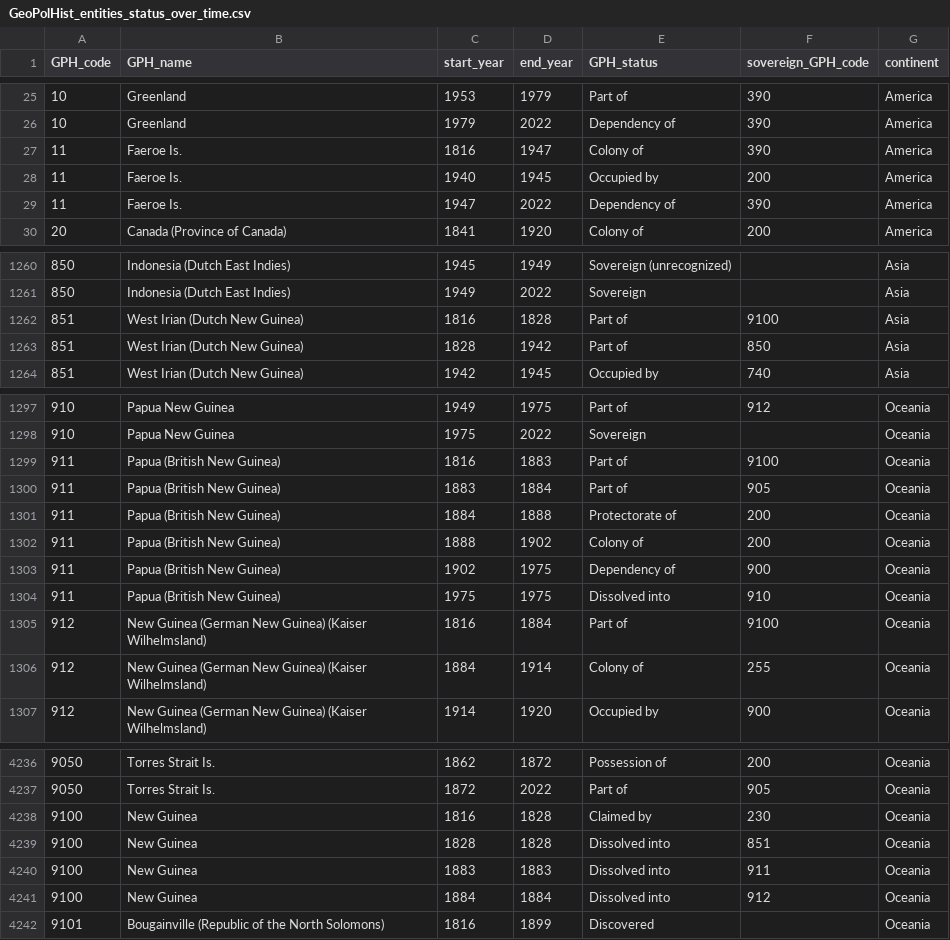
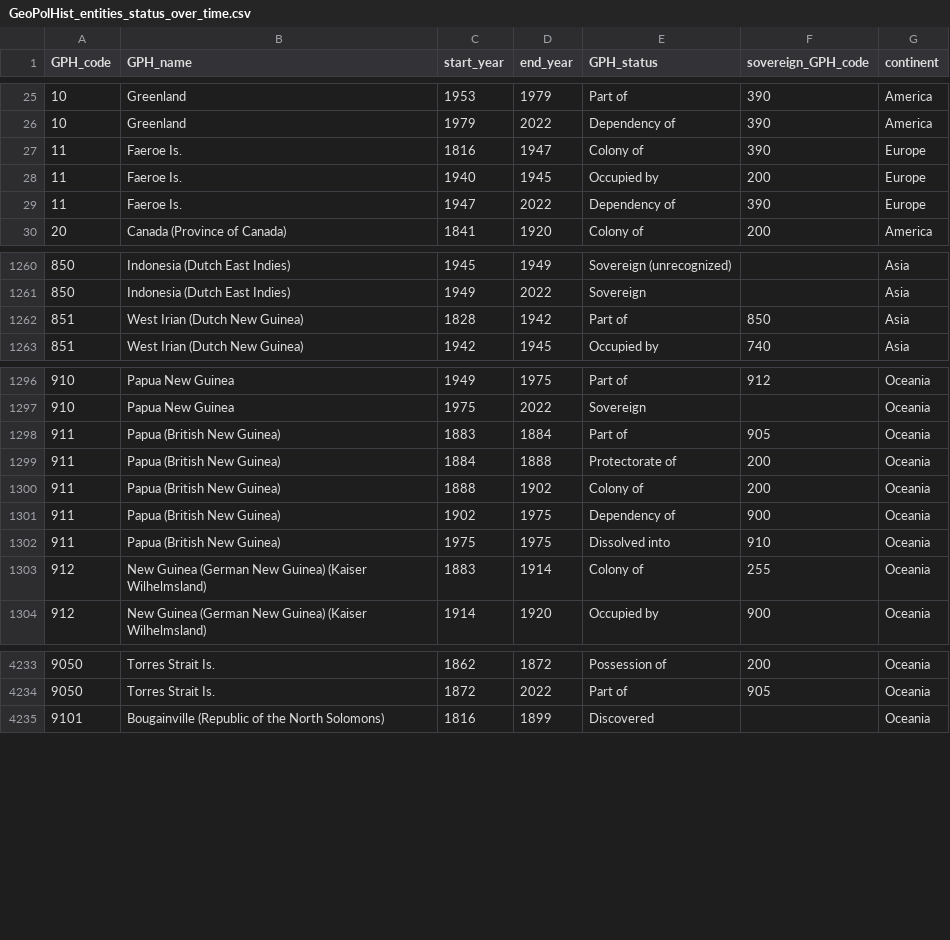
Before and after one commit to medialab/GeoPolHist, a CSV file: data/GeoPolHist_entities_status_over_time.csv, drawn as a sheet; only a part is shown, gaps mark what is left out; the diff covers the shown part only.

```diff
--- a/data/GeoPolHist_entities_status_over_time.csv
+++ b/data/GeoPolHist_entities_status_over_time.csv
@@ -26,5 +26,5 @@ GPH_code,GPH_name,start_year,end_year,GPH_status,sovereign_GPH_code,continent
 10,Greenland,1979,2022,Dependency of,390,America
-11,Faeroe Is.,1816,1947,Colony of,390,America
-11,Faeroe Is.,1940,1945,Occupied by,200,America
-11,Faeroe Is.,1947,2022,Dependency of,390,America
+11,Faeroe Is.,1816,1947,Colony of,390,Europe
+11,Faeroe Is.,1940,1945,Occupied by,200,Europe
+11,Faeroe Is.,1947,2022,Dependency of,390,Europe
 20,Canada (Province of Canada),1841,1920,Colony of,200,America
@@ -1261,3 +1261,2 @@ GPH_code,GPH_name,start_year,end_year,GPH_status,sovereign_GPH_code,continent
 850,Indonesia (Dutch East Indies),1949,2022,Sovereign,,Asia
-851,West Irian (Dutch New Guinea),1816,1828,Part of,9100,Asia
 851,West Irian (Dutch New Guinea),1828,1942,Part of,850,Asia
@@ -1298,3 +1297,2 @@ GPH_code,GPH_name,start_year,end_year,GPH_status,sovereign_GPH_code,continent
 910,Papua New Guinea,1975,2022,Sovereign,,Oceania
-911,Papua (British New Guinea),1816,1883,Part of,9100,Oceania
 911,Papua (British New Guinea),1883,1884,Part of,905,Oceania
@@ -1304,4 +1302,3 @@ GPH_code,GPH_name,start_year,end_year,GPH_status,sovereign_GPH_code,continent
 911,Papua (British New Guinea),1975,1975,Dissolved into,910,Oceania
-912,New Guinea (German New Guinea) (Kaiser Wilhelmsland),1816,1884,Part of,9100,Oceania
-912,New Guinea (German New Guinea) (Kaiser Wilhelmsland),1884,1914,Colony of,255,Oceania
+912,New Guinea (German New Guinea) (Kaiser Wilhelmsland),1883,1914,Colony of,255,Oceania
 912,New Guinea (German New Guinea) (Kaiser Wilhelmsland),1914,1920,Occupied by,900,Oceania
@@ -4237,6 +4234,2 @@ GPH_code,GPH_name,start_year,end_year,GPH_status,sovereign_GPH_code,continent
 9050,Torres Strait Is.,1872,2022,Part of,905,Oceania
-9100,New Guinea,1816,1828,Claimed by,230,Oceania
-9100,New Guinea,1828,1828,Dissolved into,851,Oceania
-9100,New Guinea,1883,1883,Dissolved into,911,Oceania
-9100,New Guinea,1884,1884,Dissolved into,912,Oceania
 9101,Bougainville (Republic of the North Solomons),1816,1899,Discovered,,Oceania
```
Also changed, not shown: 2 edited cells elsewhere in this file, data/GeoPolHist_entities.csv, 1 other file.
